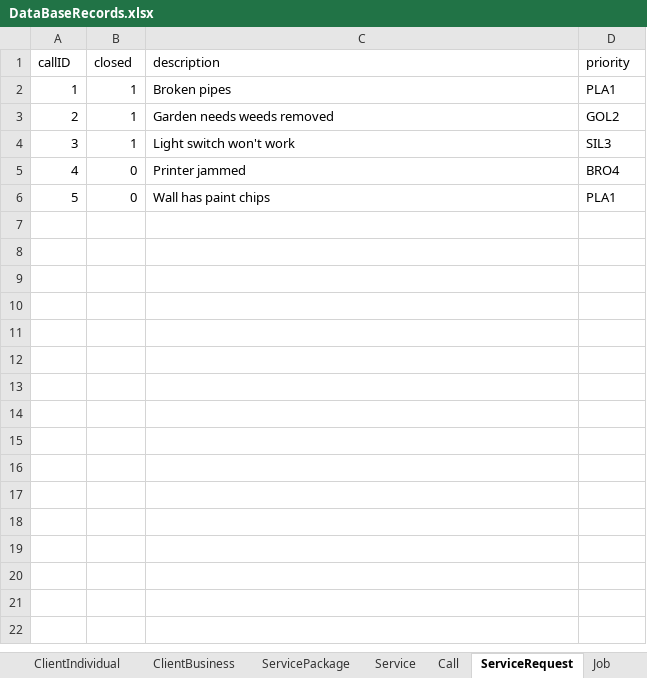
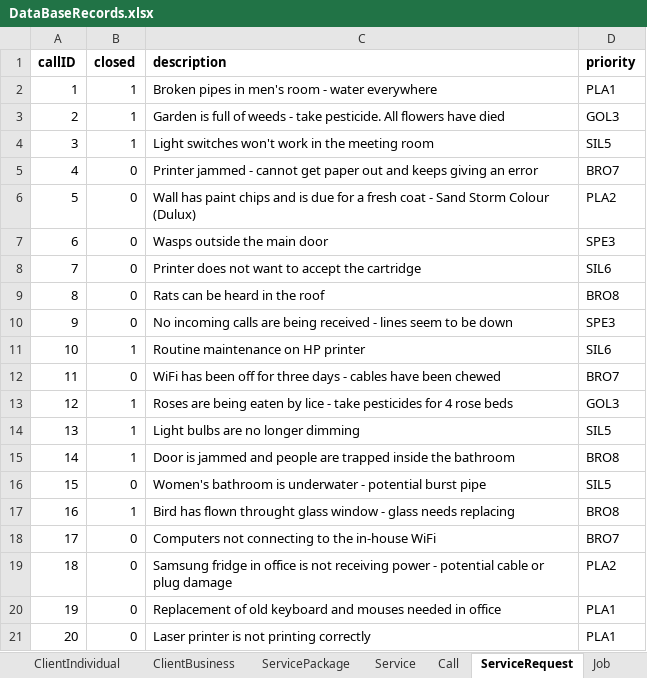
Before and after one commit to SlapPandas/PremierService-Solutions-FrontEnd, an Excel workbook: SQL Collection/DataBaseRecords.xlsx, sheet ServiceRequest, drawn as a sheet; values as stored, in another font and other column widths than the file's, no borders; addresses are those after the commit; the diff names each change by its address in the sheet, - before the commit and + after, or states it on an @@ line.

Commit message:
Added records to database Excel File
I still need to do contract - will do tomorrow morning

```diff
--- a/SQL Collection/DataBaseRecords.xlsx (sheet ServiceRequest)
+++ b/SQL Collection/DataBaseRecords.xlsx (sheet ServiceRequest)
-A1:D1 bold: off
+A1:D1 bold: on
-C2 (description): Broken pipes
+C2 (description): Broken pipes in men's room - water everywhere
-C3 (description): Garden needs weeds removed
+C3 (description): Garden is full of weeds - take pesticide. All flowers have died
-D3 (priority): GOL2
+D3 (priority): GOL3
-C4 (description): Light switch won't work
+C4 (description): Light switches won't work in the meeting room
-D4 (priority): SIL3
+D4 (priority): SIL5
+row 5: 4 | 0 | Printer jammed - cannot get paper out and keeps giving an error | BRO7
+row 6: 5 | 0 | Wall has paint chips and is due for a fresh coat - Sand Storm Colour (Dulux) | PLA2
+row 7: 6 | 0 | Wasps outside the main door | SPE3
+row 8: 7 | 0 | Printer does not want to accept the cartridge | SIL6
@@ column A (callID) renumbered from row 9 down @@
-C9 (description): Printer jammed
+C9 (description): Rats can be heard in the roof
-D9 (priority): BRO4
+D9 (priority): BRO8
+row 10: 9 | 0 | No incoming calls are being received - lines seem to be down | SPE3
+row 11: 10 | 1 | Routine maintenance on HP printer | SIL6
+row 12: 11 | 0 | WiFi has been off for three days - cables have been chewed | BRO7
+row 13: 12 | 1 | Roses are being eaten by lice - take pesticides for 4 rose beds | GOL3
+row 14: 13 | 1 | Light bulbs are no longer dimming | SIL5
+row 15: 14 | 1 | Door is jammed and people are trapped inside the bathroom | BRO8
+row 16: 15 | 0 | Women's bathroom is underwater - potential burst pipe | SIL5
+row 17: 16 | 1 | Bird has flown throught glass window - glass needs replacing | BRO8
+row 18: 17 | 0 | Computers not connecting to the in-house WiFi | BRO7
+row 19: 18 | 0 | Samsung fridge in office is not receiving power - potential cable or plug damage | PLA2
+row 20: 19 | 0 | Replacement of old keyboard and mouses needed in office | PLA1
-C21 (description): Wall has paint chips
+C21 (description): Laser printer is not printing correctly
```
Also changed, not shown: sheet Job, sheet Call, sheet Employee, sheet Address, sheet ClientBusiness, sheet ClientIndividual, 4 more sheets.
